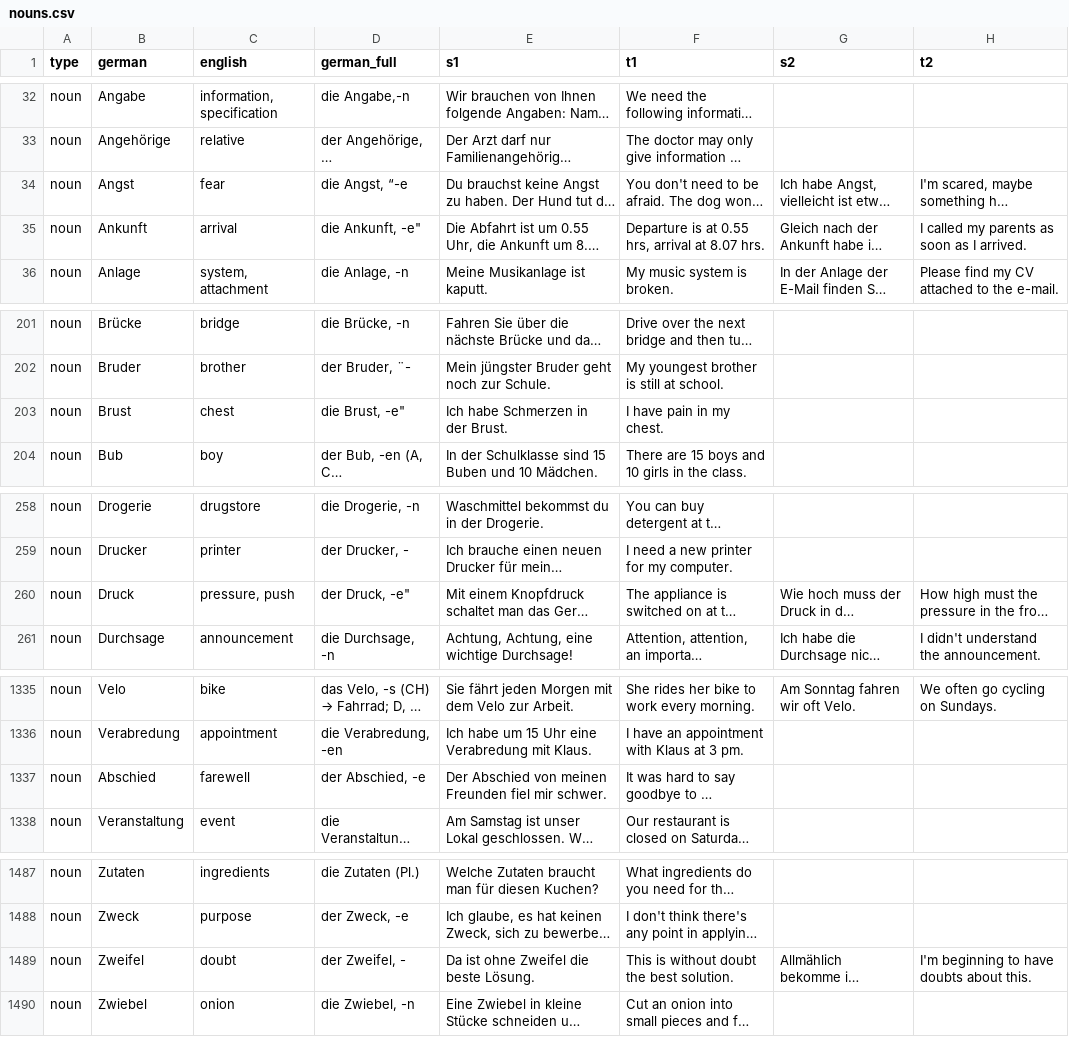
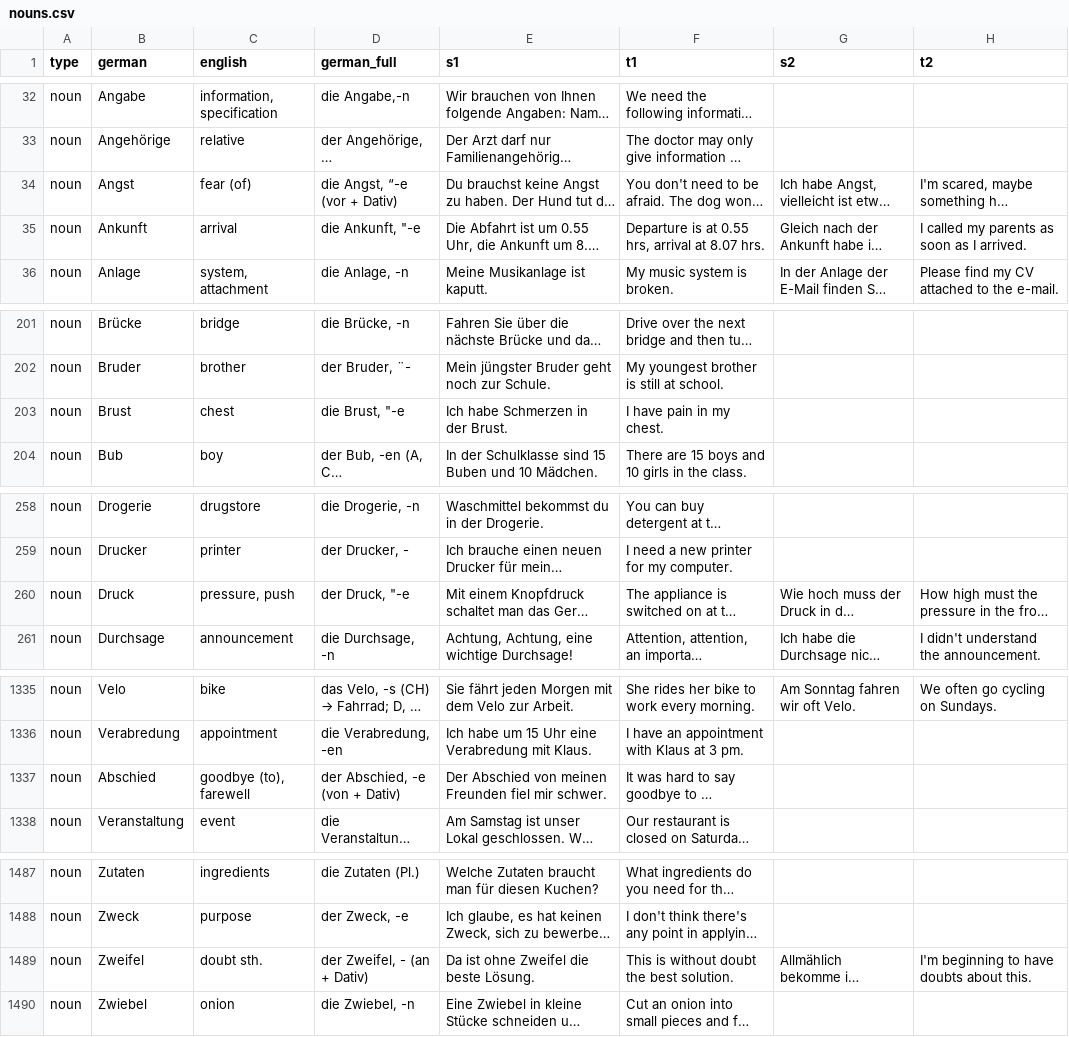
Before and after one commit to aringq10/b1-goethe-anki-deck, a CSV file: data/og_order/nouns.csv, drawn as a sheet; only a part is shown, gaps mark what is left out; long unchanged cells end in …; the diff covers the shown part only; the diff names each change by its address in the sheet, - before the commit and + after, or states it on an @@ line.

Commit message:
Added notes to all prepositional verbs, some adjectives and some nouns

```diff
--- a/data/og_order/nouns.csv
+++ b/data/og_order/nouns.csv
-C34 (english): fear
+C34 (english): fear (of)
-D34 (german_full): die Angst, “-e
+D34 (german_full): die Angst, “-e (vor + Dativ)
-D35 (german_full): die Ankunft, -e"
+D35 (german_full): die Ankunft, "-e
-D203 (german_full): die Brust, -e"
+D203 (german_full): die Brust, "-e
-D260 (german_full): der Druck, -e"
+D260 (german_full): der Druck, "-e
-C1337 (english): farewell
+C1337 (english): goodbye (to), farewell
-D1337 (german_full): der Abschied, -e
+D1337 (german_full): der Abschied, -e (von + Dativ)
-C1489 (english): doubt
+C1489 (english): doubt sth.
-D1489 (german_full): der Zweifel, -
+D1489 (german_full): der Zweifel, - (an + Dativ)
```
Also changed, not shown: 6 edited cells elsewhere in this file, data/og_order/complete_list.csv, data/og_order/other.csv, 12 other files.
